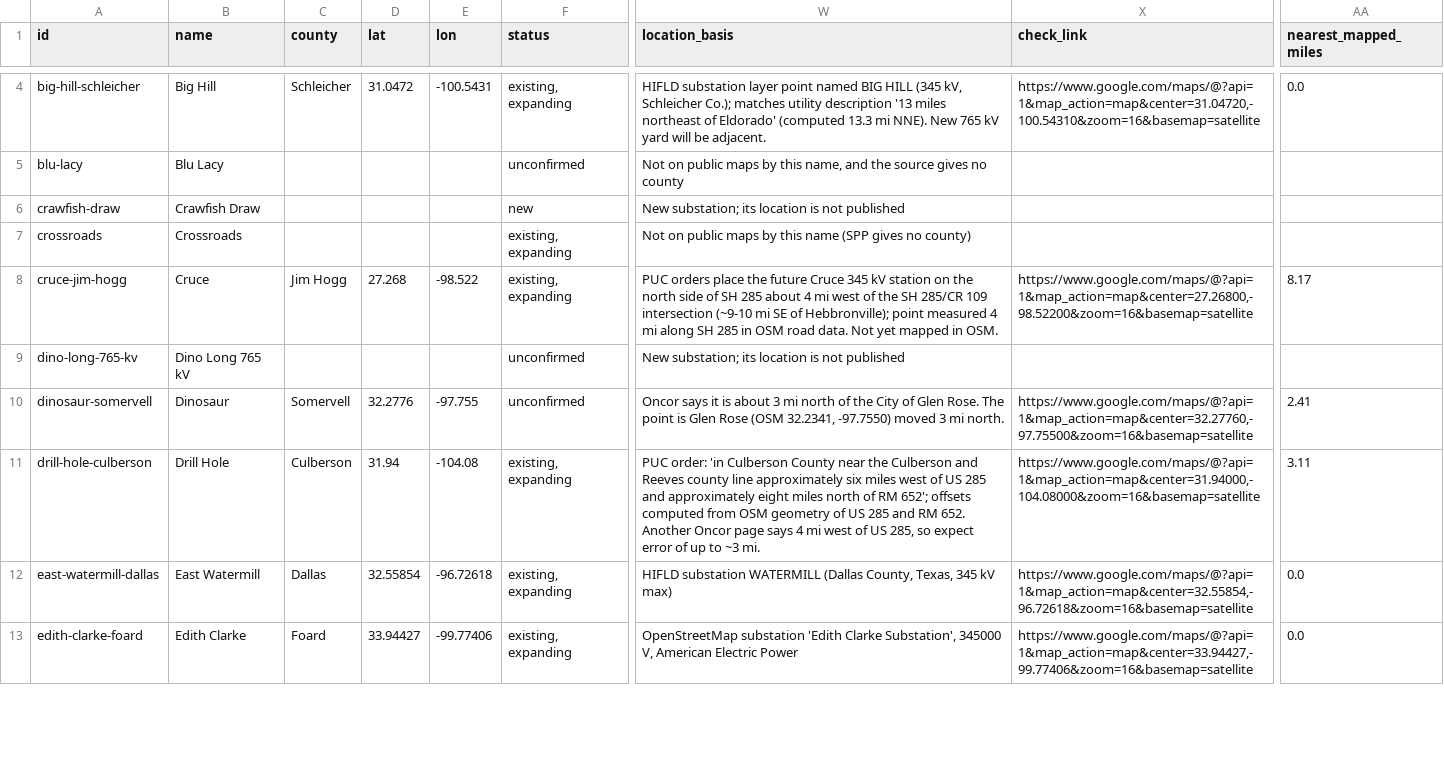
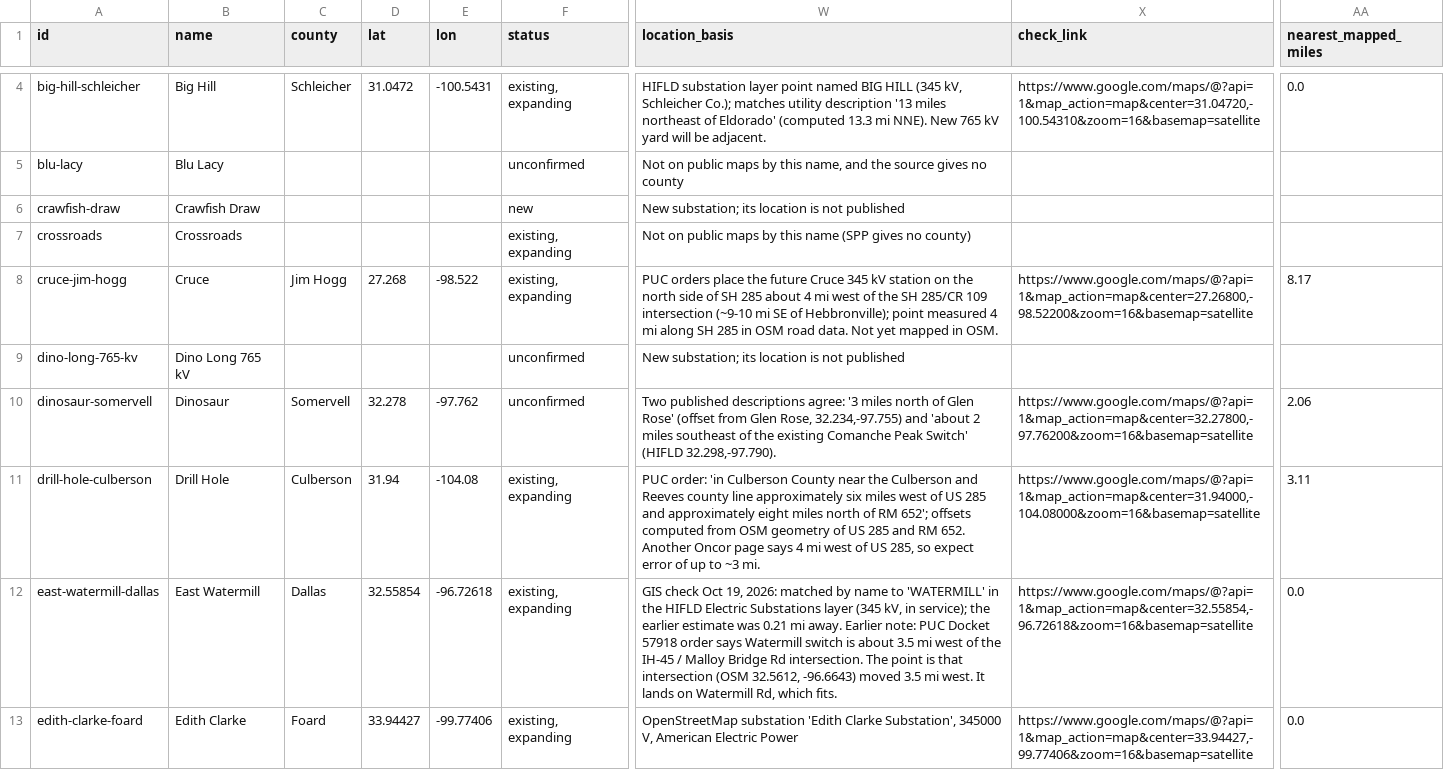
Before and after one commit to jaidensuthar-collab/shinepro-demo, a CSV file: k2-line-watch/web/exports/k2-texas-substations.csv, drawn as a sheet; only a part is shown, gaps mark what is left out; the diff covers the shown part only; the diff names each change by its address in the sheet, - before the commit and + after, or states it on an @@ line.

```diff
--- a/k2-line-watch/web/exports/k2-texas-substations.csv
+++ b/k2-line-watch/web/exports/k2-texas-substations.csv
-D10 (lat): 32.2776
+D10 (lat): 32.278
-E10 (lon): -97.755
+E10 (lon): -97.762
-W10 (location_basis): Oncor says it is about 3 mi north of the City of Glen Rose. The point is Glen Rose (OSM 32.2341, -97.7550) moved 3 mi north.
+W10 (location_basis): Two published descriptions agree: '3 miles north of Glen Rose' (offset from Glen Rose, 32.234,-97.755) and 'about 2 miles southeast of the existing Comanche Peak Switch' (HIFLD 32.298,-97.790).
-X10 (check_link): https://www.google.com/maps/@?api=1&map_action=map&center=32.27760,-97.75500&zoom=16&basemap=satellite
+X10 (check_link): https://www.google.com/maps/@?api=1&map_action=map&center=32.27800,-97.76200&zoom=16&basemap=satellite
-AA10 (nearest_mapped_miles): 2.41
+AA10 (nearest_mapped_miles): 2.06
-W12 (location_basis): HIFLD substation WATERMILL (Dallas County, Texas, 345 kV max)
+W12 (location_basis): GIS check Oct 19, 2026: matched by name to 'WATERMILL' in the HIFLD Electric Substations layer (345 kV, in service); the earlier estimate was 0.21 mi away. Earlier note: PUC Docket 57918 order says Watermill switch is about 3.5 mi west of the IH-45 / Malloy Bridge Rd intersection. The point is that intersection (OSM 32.5612, -96.6643) moved 3.5 mi west. It lands on Watermill Rd, which fits.
```
Also changed, not shown: 54 edited cells elsewhere in this file, k2-line-watch/web/exports/k2-ercot-texas-lines.csv, k2-line-watch/web/exports/k2-ercot-texas-substations.csv, 32 other files.
